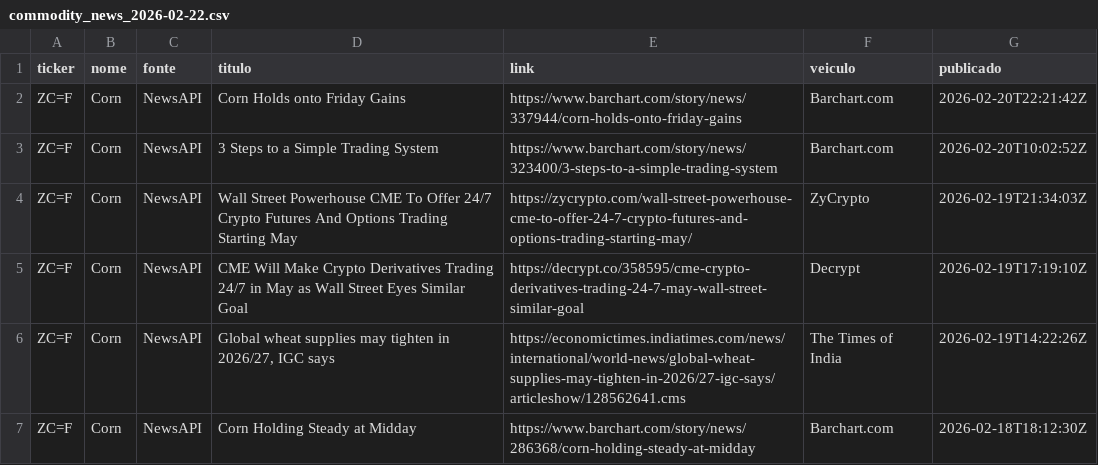
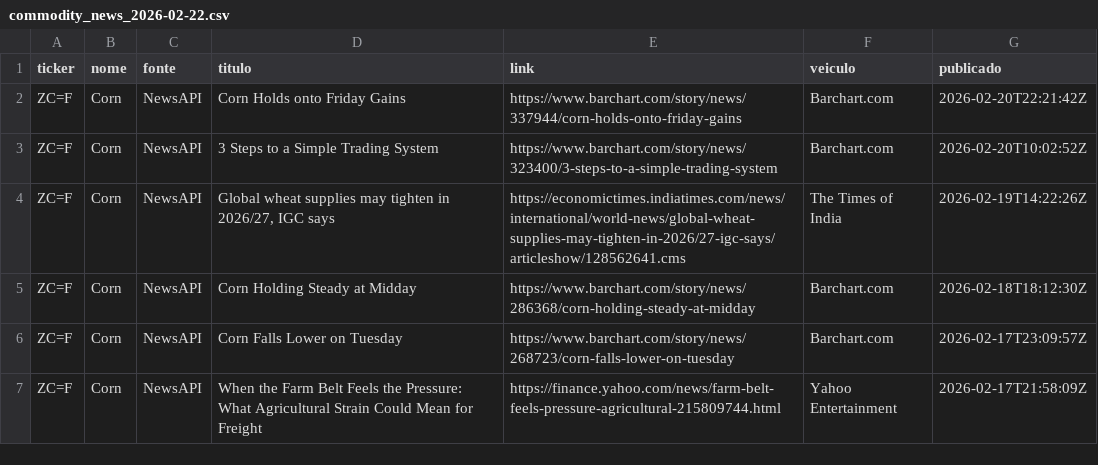
Before and after one commit to PAICEconometrics/site, a CSV file: data/commodity_news_2026-02-22.csv, drawn as a sheet; only a part is shown; the shorter side is filled out with more unchanged rows.

```diff
--- a/data/commodity_news_2026-02-22.csv
+++ b/data/commodity_news_2026-02-22.csv
@@ -3,4 +3,2 @@ ZC=F,Corn,NewsAPI,Corn Holds onto Friday Gains,https://www.barchart.com/story/ne
 ZC=F,Corn,NewsAPI,3 Steps to a Simple Trading System,https://www.barchart.com/story/news/323400/3-steps-to-a-simple-trading-system,Barchart.com,2026-02-20T10:02:52Z
-ZC=F,Corn,NewsAPI,Wall Street Powerhouse CME To Offer 24/7 Crypto Futures And Options Trading Starting May,https://zycrypto.com/wall-street-powerhouse-cme-to-offer-24-7-crypto-futures-and-options-trading-starting-may/,ZyCrypto,2026-02-19T21:34:03Z
-ZC=F,Corn,NewsAPI,CME Will Make Crypto Derivatives Trading 24/7 in May as Wall Street Eyes Similar Goal,https://decrypt.co/358595/cme-crypto-derivatives-trading-24-7-may-wall-street-similar-goal,Decrypt,2026-02-19T17:19:10Z
 ZC=F,Corn,NewsAPI,"Global wheat supplies may tighten in 2026/27, IGC says",https://economictimes.indiatimes.com/news/international/world-news/global-wheat-supplies-may-tighten-in-2026/27-igc-says/articleshow/128562641.cms,The Times of India,2026-02-19T14:22:26Z
```
Also changed, not shown: data/summaries_2026-02-22.csv, 6 other files.
